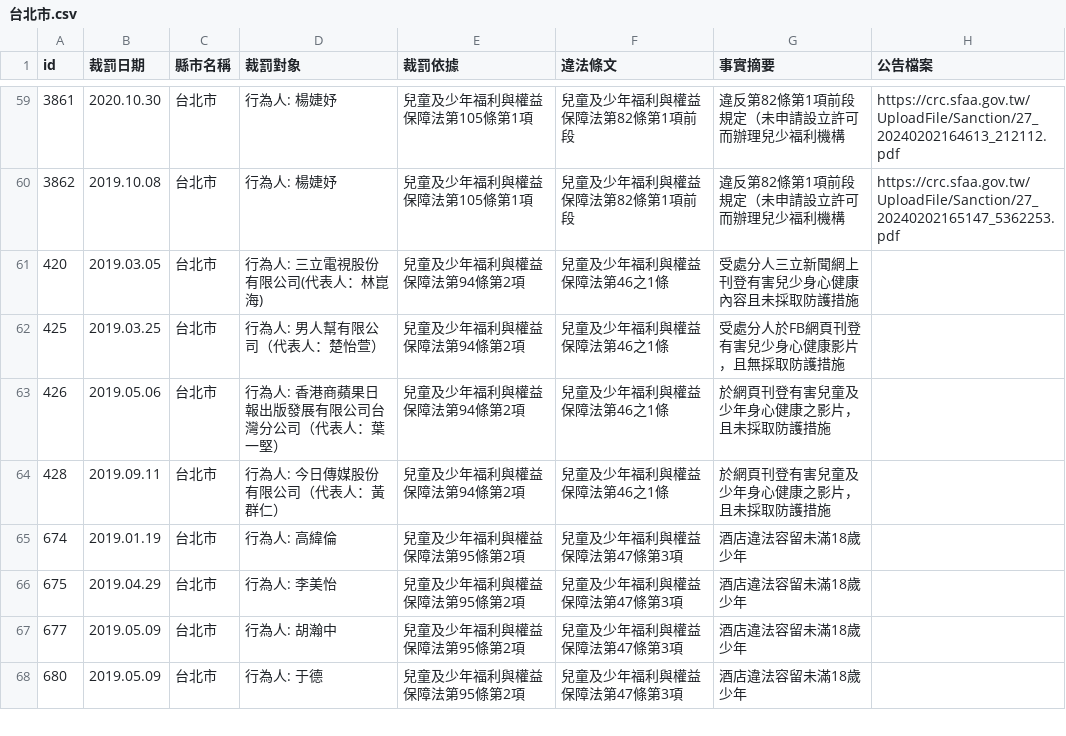
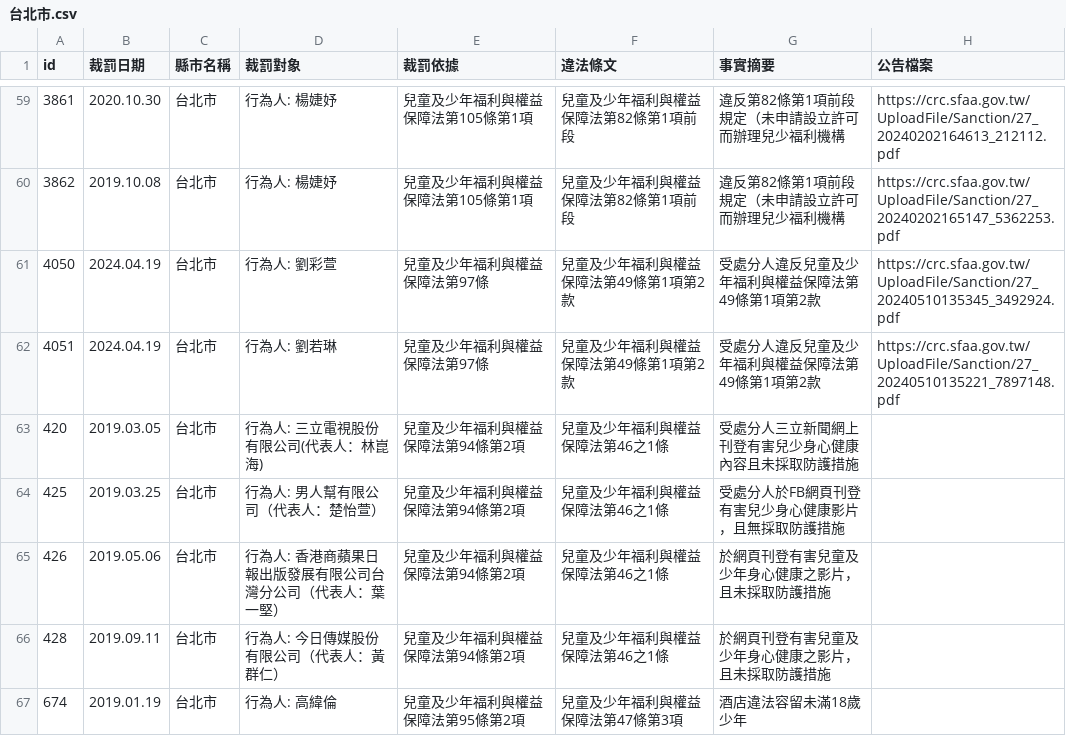
Before and after one commit to kiang/crc.sfaa.gov.tw, a CSV file: data/台北市.csv, drawn as a sheet; only a part is shown, gaps mark what is left out; the shorter side is filled out with more unchanged rows; the diff names each change by its address in the sheet, - before the commit and + after, or states it on an @@ line.

```diff
--- a/data/台北市.csv
+++ b/data/台北市.csv
+row 61: 4050 | 2024.04.19 | 台北市 | 行為人: 劉彩萱 | 兒童及少年福利與權益保障法第97條 | 兒童及少年福利與權益保障法第49條第1項第2款 | 受處分人違反兒童及少年福利與權益保障法第49條第1項第2款 | https://crc.sfaa.gov.tw/UploadFile/Sanction/27_20240510135345_3492924.pdf
+row 62: 4051 | 2024.04.19 | 台北市 | 行為人: 劉若琳 | 兒童及少年福利與權益保障法第97條 | 兒童及少年福利與權益保障法第49條第1項第2款 | 受處分人違反兒童及少年福利與權益保障法第49條第1項第2款 | https://crc.sfaa.gov.tw/UploadFile/Sanction/27_20240510135221_7897148.pdf
```
Also changed, not shown: 4 other files.
